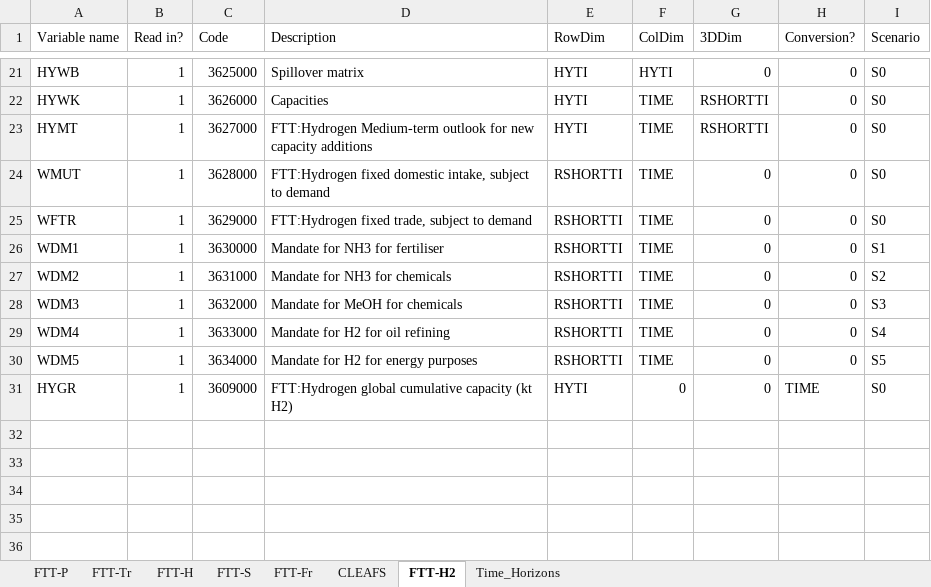
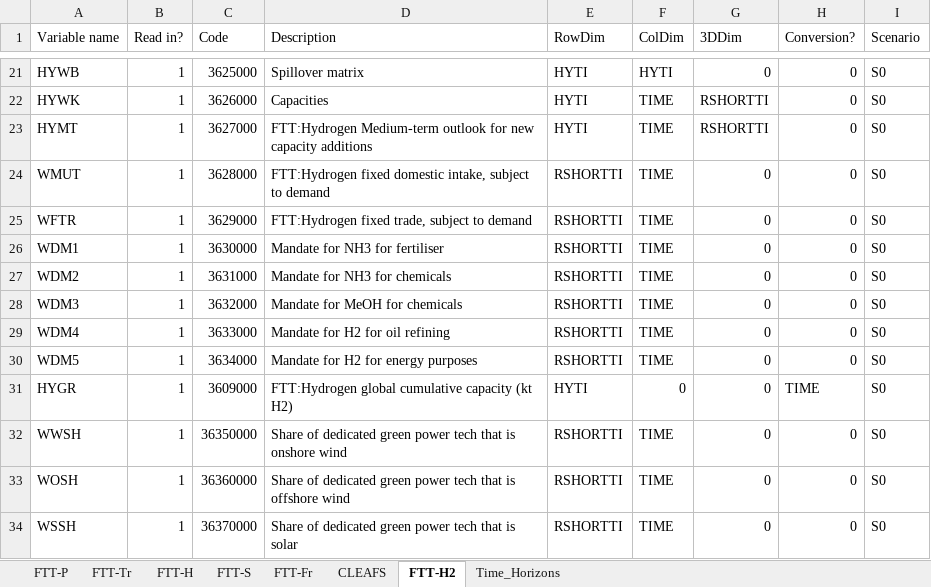
Before and after one commit to cpmodel/FTT_StandAlone, an Excel workbook: Inputs/_MasterFiles/FTT_variables.xlsx, sheet FTT-H2, drawn as a sheet; only a part is shown, gaps mark what is left out; values as stored, in another font and other column widths than the file's, no borders; the diff names each change by its address in the sheet, - before the commit and + after, or states it on an @@ line.

Commit message:
Included accounting
New functions have been added to estimate:
- green electricity cost for green H2 production
- Added emission factor estimation (with hard-coded energy related emission factors)
- Added energy consumption estimation
- Plugged hydrogen demand calculation into a new script
- Corrected energy cost calculation
- Corrected cost components and changed units to (per kg H2)

```diff
--- a/Inputs/_MasterFiles/FTT_variables.xlsx (sheet FTT-H2)
+++ b/Inputs/_MasterFiles/FTT_variables.xlsx (sheet FTT-H2)
-I26 (Scenario): S1
+I26 (Scenario): S0
-I27 (Scenario): S2
+I27 (Scenario): S0
-I28 (Scenario): S3
+I28 (Scenario): S0
-I29 (Scenario): S4
+I29 (Scenario): S0
-I30 (Scenario): S5
+I30 (Scenario): S0
+row 32: WWSH | 1 | 36350000 | Share of dedicated green power tech that is onshore wind | RSHORTTI | TIME | 0 | 0 | S0
+row 33: WOSH | 1 | 36360000 | Share of dedicated green power tech that is offshore wind | RSHORTTI | TIME | 0 | 0 | S0
+row 34: WSSH | 1 | 36370000 | Share of dedicated green power tech that is solar | RSHORTTI | TIME | 0 | 0 | S0
```
Also changed, not shown: sheet Time_Horizons, Utilities/titles/classification_titles.xlsx, 18 other files.
